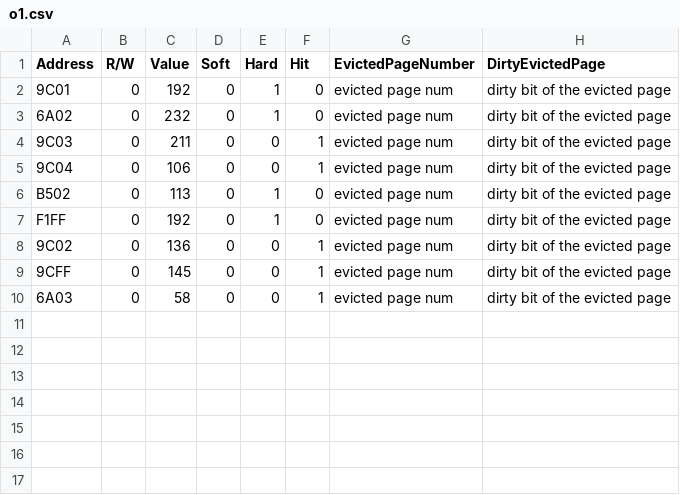
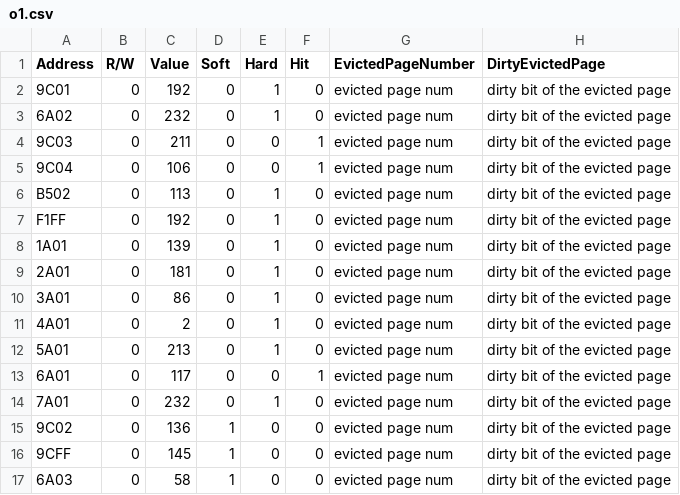
Before and after one commit to tang68/VirtualMemorySimulator, a CSV file: o1.csv, drawn as a sheet.

```diff
--- a/o1.csv
+++ b/o1.csv
@@ -7,4 +7,11 @@ B502,0,113,0,1,0,evicted page num,dirty bit of the evicted page
 F1FF,0,192,0,1,0,evicted page num,dirty bit of the evicted page
-9C02,0,136,0,0,1,evicted page num,dirty bit of the evicted page
-9CFF,0,145,0,0,1,evicted page num,dirty bit of the evicted page
-6A03,0,58,0,0,1,evicted page num,dirty bit of the evicted page
+1A01,0,139,0,1,0,evicted page num,dirty bit of the evicted page
+2A01,0,181,0,1,0,evicted page num,dirty bit of the evicted page
+3A01,0,86,0,1,0,evicted page num,dirty bit of the evicted page
+4A01,0,2,0,1,0,evicted page num,dirty bit of the evicted page
+5A01,0,213,0,1,0,evicted page num,dirty bit of the evicted page
+6A01,0,117,0,0,1,evicted page num,dirty bit of the evicted page
+7A01,0,232,0,1,0,evicted page num,dirty bit of the evicted page
+9C02,0,136,1,0,0,evicted page num,dirty bit of the evicted page
+9CFF,0,145,1,0,0,evicted page num,dirty bit of the evicted page
+6A03,0,58,1,0,0,evicted page num,dirty bit of the evicted page
```
Also changed, not shown: 9 other files.
